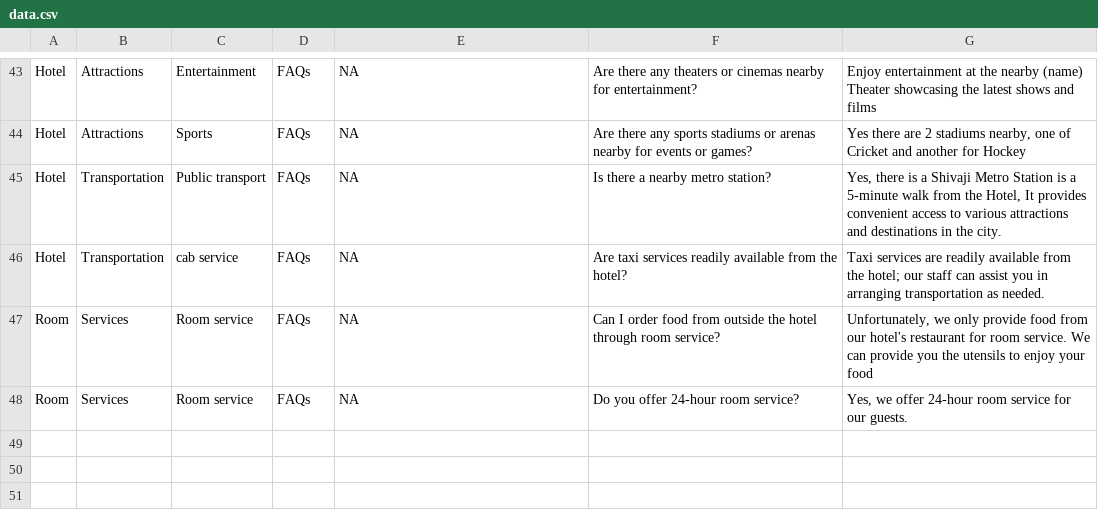
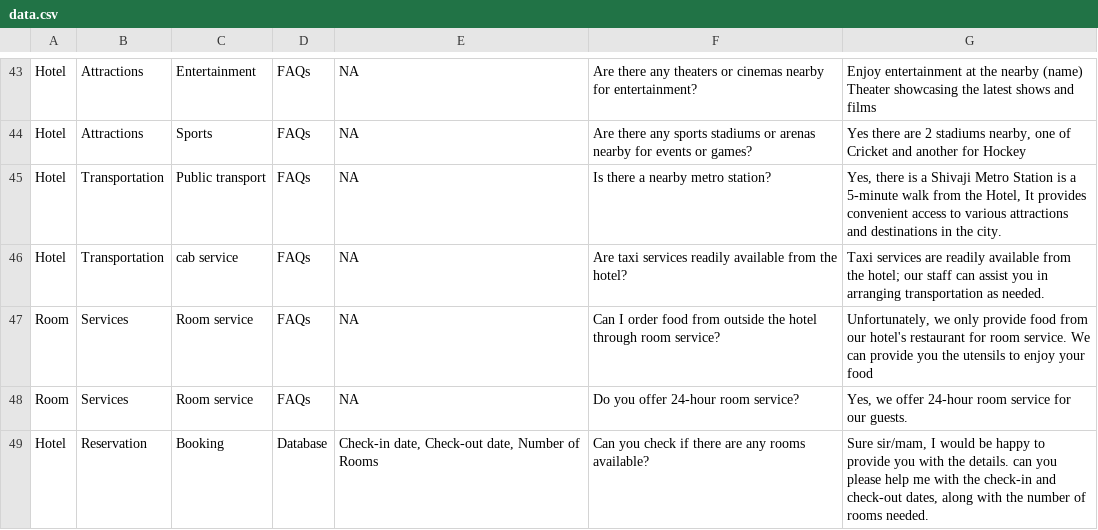
Before and after one commit to Aashikhatri1/v2v-p4-1, a CSV file: hotel-assistant-db7/data.csv, drawn as a sheet; only a part is shown, gaps mark what is left out.

```diff
--- a/hotel-assistant-db7/data.csv
+++ b/hotel-assistant-db7/data.csv
@@ -60 +60,2 @@ Room,Services,Room service,FAQs,NA,Can I order food from outside the hotel throu
 Room,Services,Room service,FAQs,NA,Do you offer 24-hour room service?,"Yes, we offer 24-hour room service for our guests."
+Hotel,Reservation,Booking,Database,"Check-in date, Check-out date, Number of Rooms",Can you check if there are any rooms available?,"Sure sir/mam, I would be happy to provide you with the details. can you please help me with the check-in and check-out dates, along with the number of rooms needed."
```
Also changed, not shown: 44 other files.
